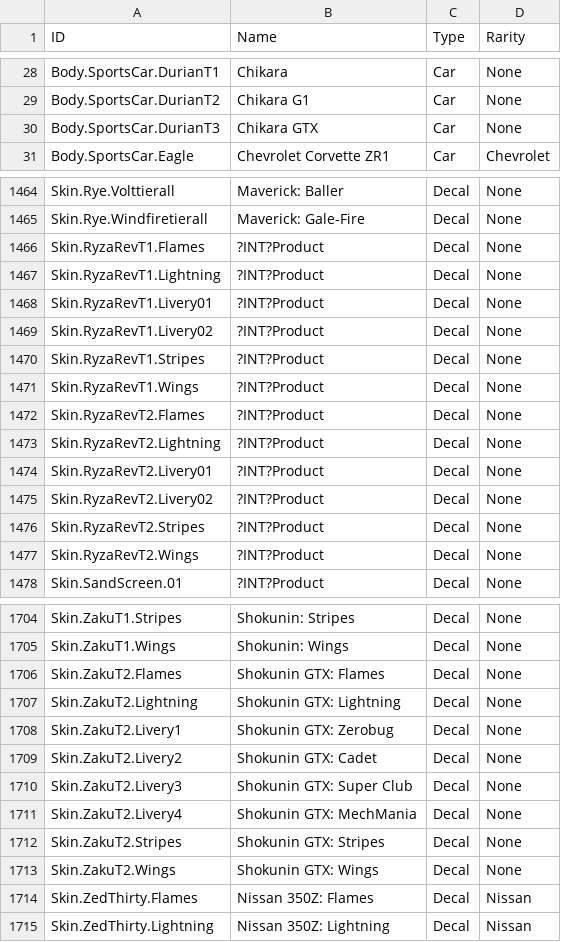
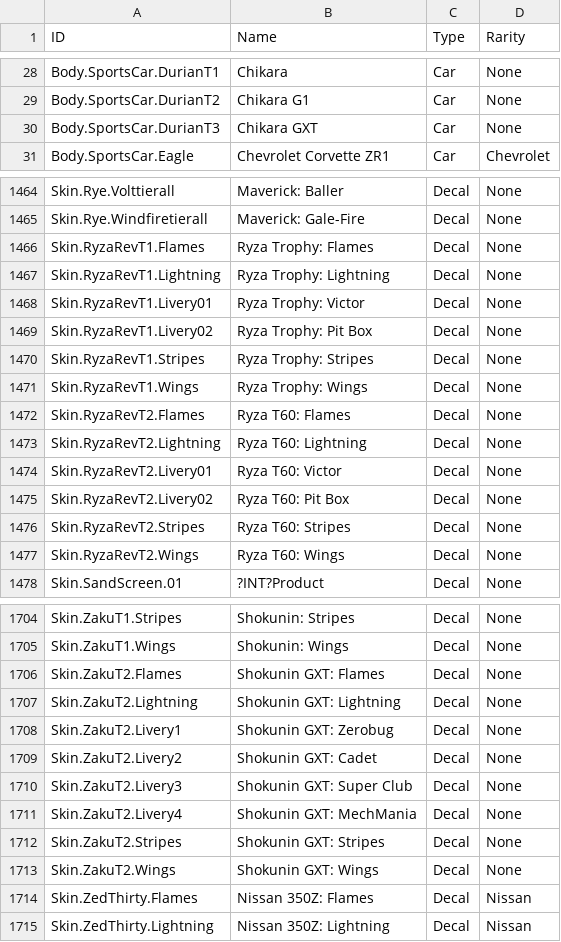
Before and after one commit to SamClubbers/FNProducts, a CSV file: Tags.csv, drawn as a sheet; only a part is shown, gaps mark what is left out; the diff covers the shown part only.

Commit message:
S23 Rocket Pass

```diff
--- a/Tags.csv
+++ b/Tags.csv
@@ -29,3 +29,3 @@
 "Body.SportsCar.DurianT2","Chikara G1","Car","None"
-"Body.SportsCar.DurianT3","Chikara GTX","Car","None"
+"Body.SportsCar.DurianT3","Chikara GXT","Car","None"
 "Body.SportsCar.Eagle","Chevrolet Corvette ZR1","Car","Chevrolet"
@@ -1465,14 +1465,14 @@
 "Skin.Rye.Windfiretierall","Maverick: Gale-Fire","Decal","None"
-"Skin.RyzaRevT1.Flames","?INT?Product","Decal","None"
-"Skin.RyzaRevT1.Lightning","?INT?Product","Decal","None"
-"Skin.RyzaRevT1.Livery01","?INT?Product","Decal","None"
-"Skin.RyzaRevT1.Livery02","?INT?Product","Decal","None"
-"Skin.RyzaRevT1.Stripes","?INT?Product","Decal","None"
-"Skin.RyzaRevT1.Wings","?INT?Product","Decal","None"
-"Skin.RyzaRevT2.Flames","?INT?Product","Decal","None"
-"Skin.RyzaRevT2.Lightning","?INT?Product","Decal","None"
-"Skin.RyzaRevT2.Livery01","?INT?Product","Decal","None"
-"Skin.RyzaRevT2.Livery02","?INT?Product","Decal","None"
-"Skin.RyzaRevT2.Stripes","?INT?Product","Decal","None"
-"Skin.RyzaRevT2.Wings","?INT?Product","Decal","None"
+"Skin.RyzaRevT1.Flames","Ryza Trophy: Flames","Decal","None"
+"Skin.RyzaRevT1.Lightning","Ryza Trophy: Lightning","Decal","None"
+"Skin.RyzaRevT1.Livery01","Ryza Trophy: Victor","Decal","None"
+"Skin.RyzaRevT1.Livery02","Ryza Trophy: Pit Box","Decal","None"
+"Skin.RyzaRevT1.Stripes","Ryza Trophy: Stripes","Decal","None"
+"Skin.RyzaRevT1.Wings","Ryza Trophy: Wings","Decal","None"
+"Skin.RyzaRevT2.Flames","Ryza T60: Flames","Decal","None"
+"Skin.RyzaRevT2.Lightning","Ryza T60: Lightning","Decal","None"
+"Skin.RyzaRevT2.Livery01","Ryza T60: Victor","Decal","None"
+"Skin.RyzaRevT2.Livery02","Ryza T60: Pit Box","Decal","None"
+"Skin.RyzaRevT2.Stripes","Ryza T60: Stripes","Decal","None"
+"Skin.RyzaRevT2.Wings","Ryza T60: Wings","Decal","None"
 "Skin.SandScreen.01","?INT?Product","Decal","None"
@@ -1705,10 +1705,10 @@
 "Skin.ZakuT1.Wings","Shokunin: Wings","Decal","None"
-"Skin.ZakuT2.Flames","Shokunin GTX: Flames","Decal","None"
-"Skin.ZakuT2.Lightning","Shokunin GTX: Lightning","Decal","None"
-"Skin.ZakuT2.Livery1","Shokunin GTX: Zerobug","Decal","None"
-"Skin.ZakuT2.Livery2","Shokunin GTX: Cadet","Decal","None"
-"Skin.ZakuT2.Livery3","Shokunin GTX: Super Club","Decal","None"
-"Skin.ZakuT2.Livery4","Shokunin GTX: MechMania","Decal","None"
-"Skin.ZakuT2.Stripes","Shokunin GTX: Stripes","Decal","None"
-"Skin.ZakuT2.Wings","Shokunin GTX: Wings","Decal","None"
+"Skin.ZakuT2.Flames","Shokunin GXT: Flames","Decal","None"
+"Skin.ZakuT2.Lightning","Shokunin GXT: Lightning","Decal","None"
+"Skin.ZakuT2.Livery1","Shokunin GXT: Zerobug","Decal","None"
+"Skin.ZakuT2.Livery2","Shokunin GXT: Cadet","Decal","None"
+"Skin.ZakuT2.Livery3","Shokunin GXT: Super Club","Decal","None"
+"Skin.ZakuT2.Livery4","Shokunin GXT: MechMania","Decal","None"
+"Skin.ZakuT2.Stripes","Shokunin GXT: Stripes","Decal","None"
+"Skin.ZakuT2.Wings","Shokunin GXT: Wings","Decal","None"
 "Skin.ZedThirty.Flames","Nissan 350Z: Flames","Decal","Nissan"
```
Also changed, not shown: 47 edited cells elsewhere in this file.
